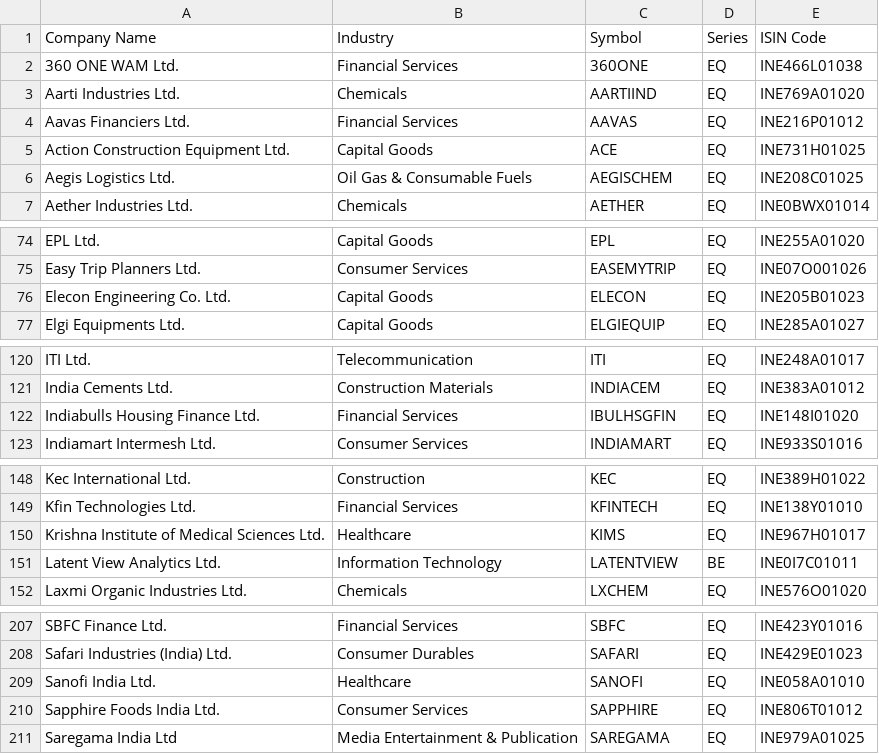
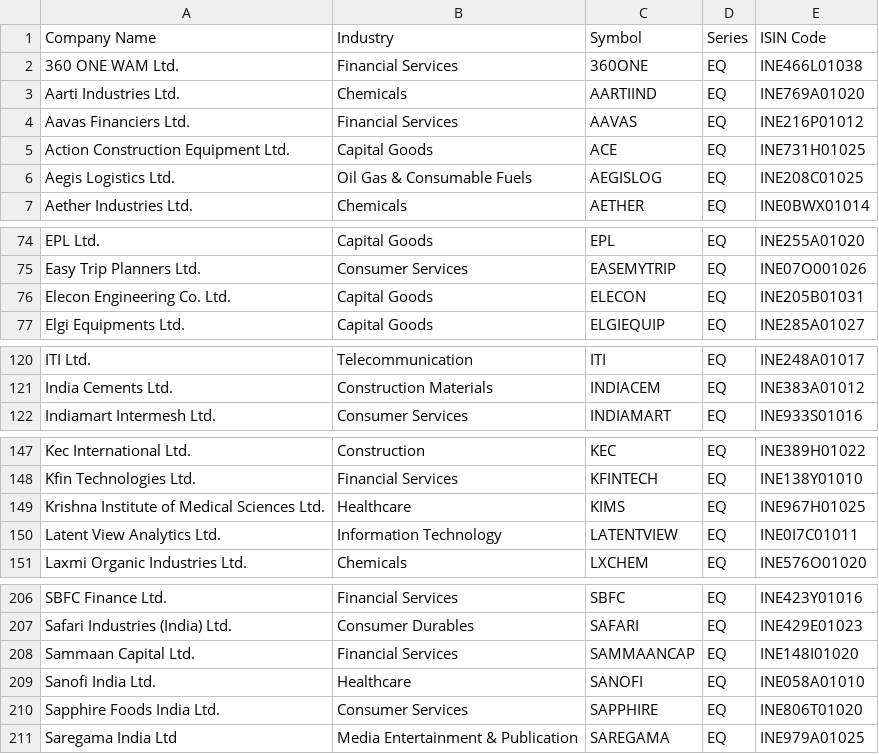
Before and after one commit to desmond-at-work/pkscreener, a CSV file: results/Indices/ind_niftysmallcap250list.csv, drawn as a sheet; only a part is shown, gaps mark what is left out; the diff covers the shown part only.

```diff
--- a/results/Indices/ind_niftysmallcap250list.csv
+++ b/results/Indices/ind_niftysmallcap250list.csv
@@ -5,3 +5,3 @@ Aavas Financiers Ltd.,Financial Services,AAVAS,EQ,INE216P01012
 Action Construction Equipment Ltd.,Capital Goods,ACE,EQ,INE731H01025
-Aegis Logistics Ltd.,Oil Gas & Consumable Fuels,AEGISCHEM,EQ,INE208C01025
+Aegis Logistics Ltd.,Oil Gas & Consumable Fuels,AEGISLOG,EQ,INE208C01025
 Aether Industries Ltd.,Chemicals,AETHER,EQ,INE0BWX01014
@@ -75,3 +75,3 @@ EPL Ltd.,Capital Goods,EPL,EQ,INE255A01020
 Easy Trip Planners Ltd.,Consumer Services,EASEMYTRIP,EQ,INE07O001026
-Elecon Engineering Co. Ltd.,Capital Goods,ELECON,EQ,INE205B01023
+Elecon Engineering Co. Ltd.,Capital Goods,ELECON,EQ,INE205B01031
 Elgi Equipments Ltd.,Capital Goods,ELGIEQUIP,EQ,INE285A01027
@@ -121,3 +121,2 @@ ITI Ltd.,Telecommunication,ITI,EQ,INE248A01017
 India Cements Ltd.,Construction Materials,INDIACEM,EQ,INE383A01012
-Indiabulls Housing Finance Ltd.,Financial Services,IBULHSGFIN,EQ,INE148I01020
 Indiamart Intermesh Ltd.,Consumer Services,INDIAMART,EQ,INE933S01016
@@ -149,4 +148,4 @@ Kec International Ltd.,Construction,KEC,EQ,INE389H01022
 Kfin Technologies Ltd.,Financial Services,KFINTECH,EQ,INE138Y01010
-Krishna Institute of Medical Sciences Ltd.,Healthcare,KIMS,EQ,INE967H01017
-Latent View Analytics Ltd.,Information Technology,LATENTVIEW,BE,INE0I7C01011
+Krishna Institute of Medical Sciences Ltd.,Healthcare,KIMS,EQ,INE967H01025
+Latent View Analytics Ltd.,Information Technology,LATENTVIEW,EQ,INE0I7C01011
 Laxmi Organic Industries Ltd.,Chemicals,LXCHEM,EQ,INE576O01020
@@ -208,4 +207,5 @@ SBFC Finance Ltd.,Financial Services,SBFC,EQ,INE423Y01016
 Safari Industries (India) Ltd.,Consumer Durables,SAFARI,EQ,INE429E01023
+Sammaan Capital Ltd.,Financial Services,SAMMAANCAP,EQ,INE148I01020
 Sanofi India Ltd.,Healthcare,SANOFI,EQ,INE058A01010
-Sapphire Foods India Ltd.,Consumer Services,SAPPHIRE,EQ,INE806T01012
+Sapphire Foods India Ltd.,Consumer Services,SAPPHIRE,EQ,INE806T01020
 Saregama India Ltd,Media Entertainment & Publication,SAREGAMA,EQ,INE979A01025
```
Also changed, not shown: 3 edited cells elsewhere in this file, results/Indices/EQUITY_L.csv, results/Indices/ind_nifty100list.csv, 20 other files.
